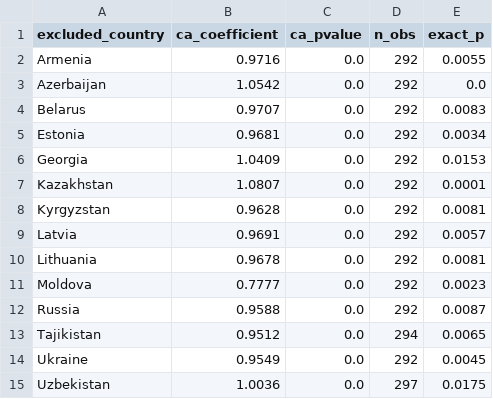
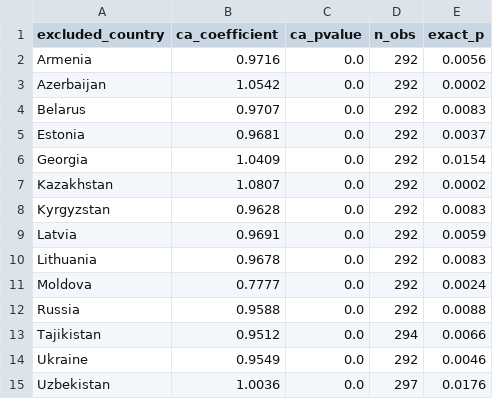
Before and after one commit to nayzaboev/Thesis, a CSV file: postsoviet-fertility-thesis/data/processed/robustness_leave_one_out.csv, drawn as a sheet.

```diff
--- a/postsoviet-fertility-thesis/data/processed/robustness_leave_one_out.csv
+++ b/postsoviet-fertility-thesis/data/processed/robustness_leave_one_out.csv
@@ -1,15 +1,15 @@
 excluded_country,ca_coefficient,ca_pvalue,n_obs,exact_p
-Armenia,0.9716,0.0,292,0.0055
-Azerbaijan,1.0542,0.0,292,0.0
+Armenia,0.9716,0.0,292,0.0056
+Azerbaijan,1.0542,0.0,292,0.0002
 Belarus,0.9707,0.0,292,0.0083
-Estonia,0.9681,0.0,292,0.0034
-Georgia,1.0409,0.0,292,0.0153
-Kazakhstan,1.0807,0.0,292,0.0001
-Kyrgyzstan,0.9628,0.0,292,0.0081
-Latvia,0.9691,0.0,292,0.0057
-Lithuania,0.9678,0.0,292,0.0081
-Moldova,0.7777,0.0,292,0.0023
-Russia,0.9588,0.0,292,0.0087
-Tajikistan,0.9512,0.0,294,0.0065
-Ukraine,0.9549,0.0,292,0.0045
-Uzbekistan,1.0036,0.0,297,0.0175
+Estonia,0.9681,0.0,292,0.0037
+Georgia,1.0409,0.0,292,0.0154
+Kazakhstan,1.0807,0.0,292,0.0002
+Kyrgyzstan,0.9628,0.0,292,0.0083
+Latvia,0.9691,0.0,292,0.0059
+Lithuania,0.9678,0.0,292,0.0083
+Moldova,0.7777,0.0,292,0.0024
+Russia,0.9588,0.0,292,0.0088
+Tajikistan,0.9512,0.0,294,0.0066
+Ukraine,0.9549,0.0,292,0.0046
+Uzbekistan,1.0036,0.0,297,0.0176
```
Also changed, not shown: postsoviet-fertility-thesis/data/processed/robustness_exclusions.csv, postsoviet-fertility-thesis/data/processed/robustness_war_exclusions.csv, 7 other files.
